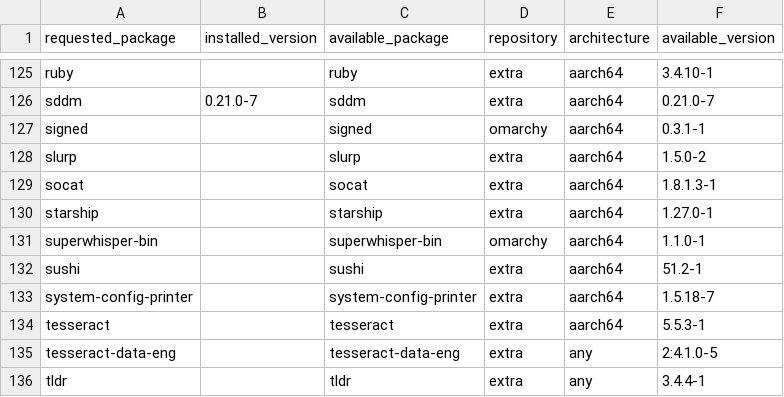
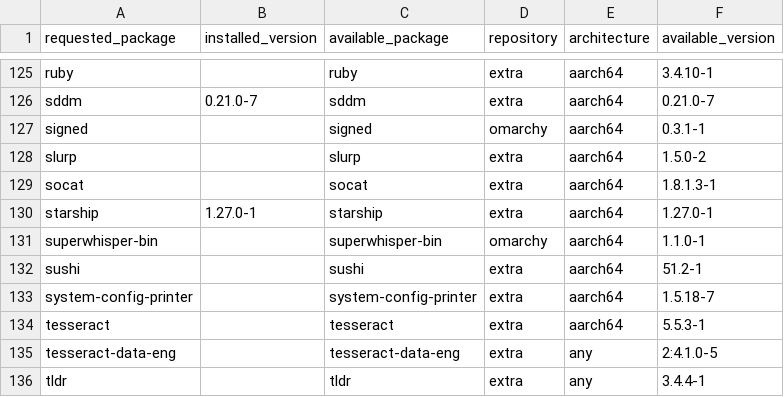
Before and after one commit to FlorencioJP/omarchy-mobile-pinephone-pro, a TSV file: upstream-coverage.tsv, drawn as a sheet; only a part is shown, gaps mark what is left out; the diff covers the shown part only.

```diff
--- a/upstream-coverage.tsv
+++ b/upstream-coverage.tsv
@@ -129,3 +129,3 @@ slurp		slurp	extra	aarch64	1.5.0-2
 socat		socat	extra	aarch64	1.8.1.3-1
-starship		starship	extra	aarch64	1.27.0-1
+starship	1.27.0-1	starship	extra	aarch64	1.27.0-1
 superwhisper-bin		superwhisper-bin	omarchy	aarch64	1.1.0-1
```
Also changed, not shown: 24 edited cells elsewhere in this file, 8 other files.
